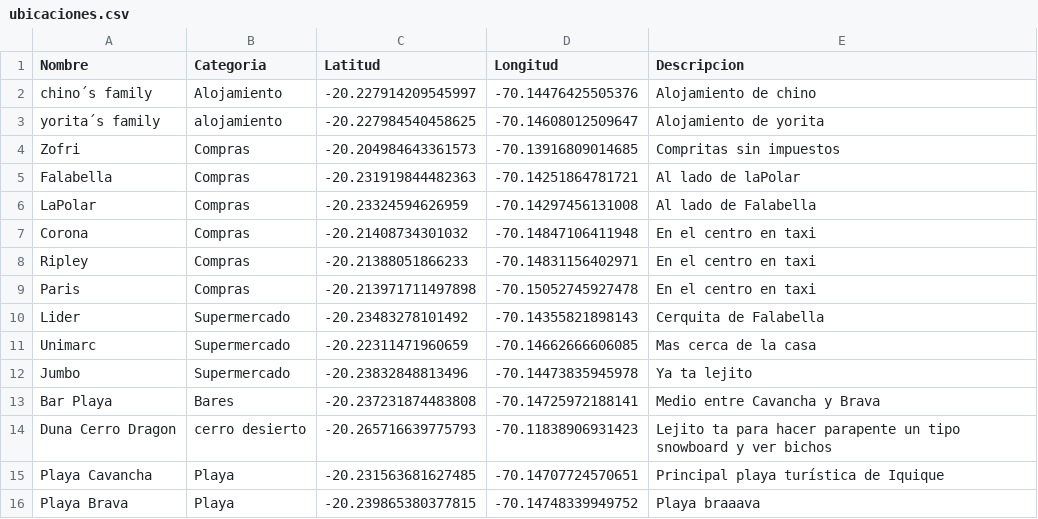
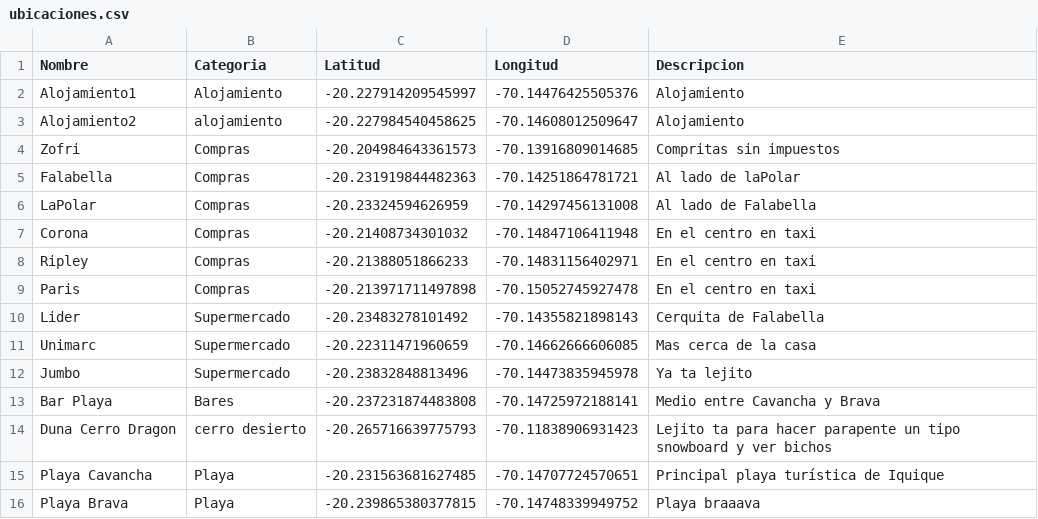
Before and after one commit to SimonNunezz/Iquique, a CSV file: ubicaciones.csv, drawn as a sheet.

Commit message:
Modificado para eliminar

```diff
--- a/ubicaciones.csv
+++ b/ubicaciones.csv
@@ -1,4 +1,4 @@
 Nombre,Categoria,Latitud,Longitud,Descripcion
-chino´s family,Alojamiento,-20.227914209545997,-70.14476425505376,Alojamiento de chino
-yorita´s family,alojamiento,-20.227984540458625,-70.14608012509647,Alojamiento de yorita
+Alojamiento1,Alojamiento,-20.227914209545997,-70.14476425505376,Alojamiento
+Alojamiento2,alojamiento,-20.227984540458625,-70.14608012509647,Alojamiento
 Zofri,Compras,-20.204984643361573,-70.13916809014685,Compritas sin impuestos
```
